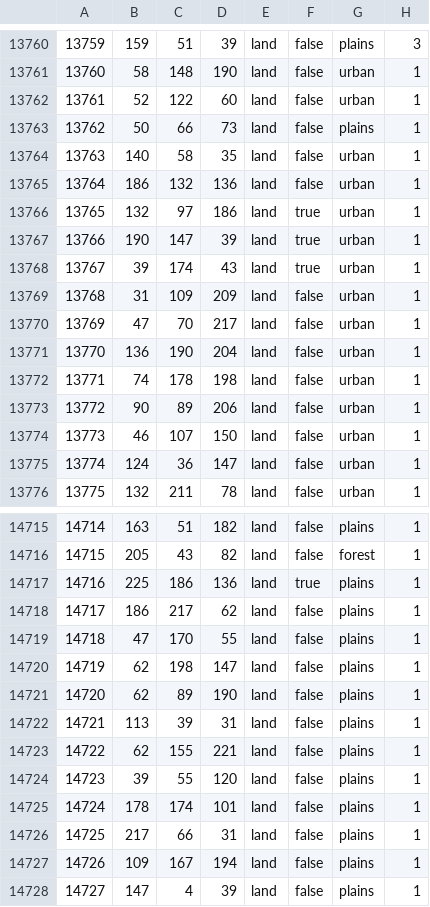
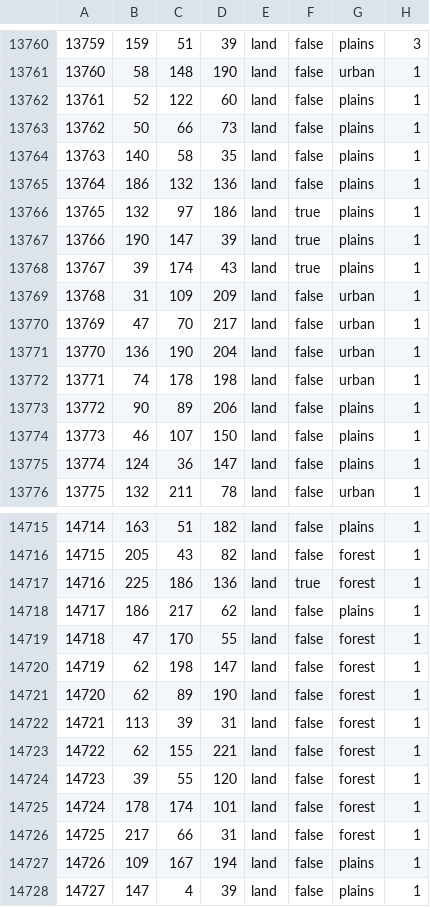
Before and after one commit to HerderDg/thelastdaysofpoland, a CSV file: map/definition.csv, drawn as a sheet; only a part is shown, gaps mark what is left out; the diff covers the shown part only.

```diff
--- a/map/definition.csv
+++ b/map/definition.csv
@@ -13761,9 +13761,9 @@
 13760;58;148;190;land;false;urban;1
-13761;52;122;60;land;false;urban;1
+13761;52;122;60;land;false;plains;1
 13762;50;66;73;land;false;plains;1
-13763;140;58;35;land;false;urban;1
-13764;186;132;136;land;false;urban;1
-13765;132;97;186;land;true;urban;1
-13766;190;147;39;land;true;urban;1
-13767;39;174;43;land;true;urban;1
+13763;140;58;35;land;false;plains;1
+13764;186;132;136;land;false;plains;1
+13765;132;97;186;land;true;plains;1
+13766;190;147;39;land;true;plains;1
+13767;39;174;43;land;true;plains;1
 13768;31;109;209;land;false;urban;1
@@ -13772,5 +13772,5 @@
 13771;74;178;198;land;false;urban;1
-13772;90;89;206;land;false;urban;1
-13773;46;107;150;land;false;urban;1
-13774;124;36;147;land;false;urban;1
+13772;90;89;206;land;false;plains;1
+13773;46;107;150;land;false;plains;1
+13774;124;36;147;land;false;plains;1
 13775;132;211;78;land;false;urban;1
@@ -14716,12 +14716,12 @@
 14715;205;43;82;land;false;forest;1
-14716;225;186;136;land;true;plains;1
+14716;225;186;136;land;true;forest;1
 14717;186;217;62;land;false;plains;1
-14718;47;170;55;land;false;plains;1
-14719;62;198;147;land;false;plains;1
-14720;62;89;190;land;false;plains;1
-14721;113;39;31;land;false;plains;1
-14722;62;155;221;land;false;plains;1
-14723;39;55;120;land;false;plains;1
-14724;178;174;101;land;false;plains;1
-14725;217;66;31;land;false;plains;1
+14718;47;170;55;land;false;forest;1
+14719;62;198;147;land;false;forest;1
+14720;62;89;190;land;false;forest;1
+14721;113;39;31;land;false;forest;1
+14722;62;155;221;land;false;forest;1
+14723;39;55;120;land;false;forest;1
+14724;178;174;101;land;false;forest;1
+14725;217;66;31;land;false;forest;1
 14726;109;167;194;land;false;plains;1
```
Also changed, not shown: 39 edited cells elsewhere in this file, 5 other files.
